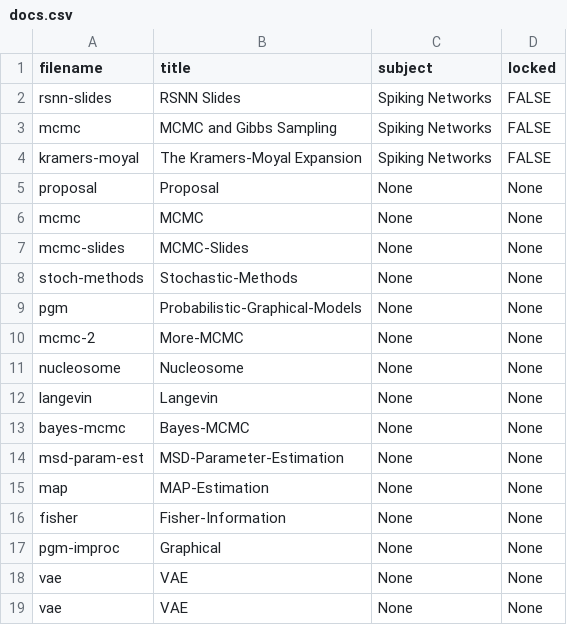
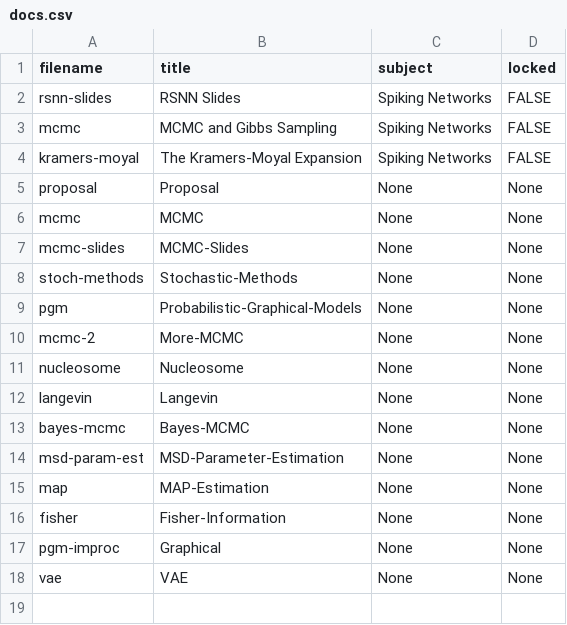
Before and after one commit to cwseitz/cwseitz.github.io-docs, a CSV file: docs/sm/docs.csv, drawn as a sheet.

```diff
--- a/docs/sm/docs.csv
+++ b/docs/sm/docs.csv
@@ -18,2 +18 @@ pgm-improc, Graphical, None, None
 vae, VAE, None, None
-vae, VAE, None, None
```
Also changed, not shown: 1 other file.
